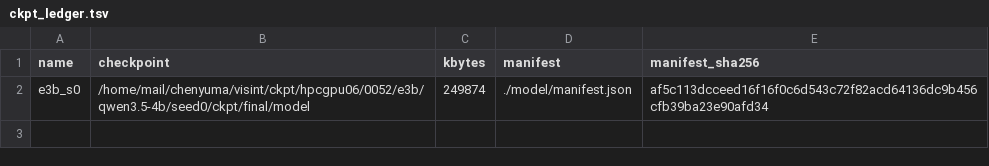
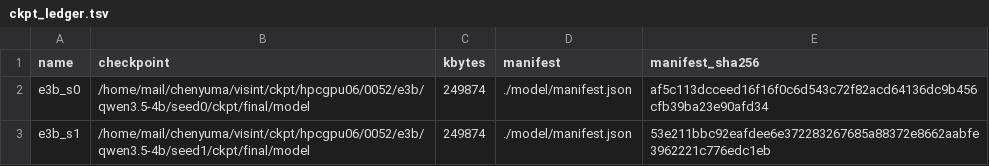
Before and after one commit to junli-gong/vision-internalization, a TSV file: experiments/E3/0052_hpc_e3b_hpcgpu06/ckpt_ledger.tsv, drawn as a sheet.

```diff
--- a/experiments/E3/0052_hpc_e3b_hpcgpu06/ckpt_ledger.tsv
+++ b/experiments/E3/0052_hpc_e3b_hpcgpu06/ckpt_ledger.tsv
@@ -2 +2,2 @@ name	checkpoint	kbytes	manifest	manifest_sha256
 e3b_s0	/home/mail/chenyuma/visint/ckpt/hpcgpu06/0052/e3b/qwen3.5-4b/seed0/ckpt/final/model	249874	./model/manifest.json	af5c113dcceed16f16f0c6d543c72f82acd64136dc9b456cfb39ba23e90afd34
+e3b_s1	/home/mail/chenyuma/visint/ckpt/hpcgpu06/0052/e3b/qwen3.5-4b/seed1/ckpt/final/model	249874	./model/manifest.json	53e211bbc92eafdee6e372283267685a88372e8662aabfe3962221c776edc1eb
```
Also changed, not shown: 14 other files.
